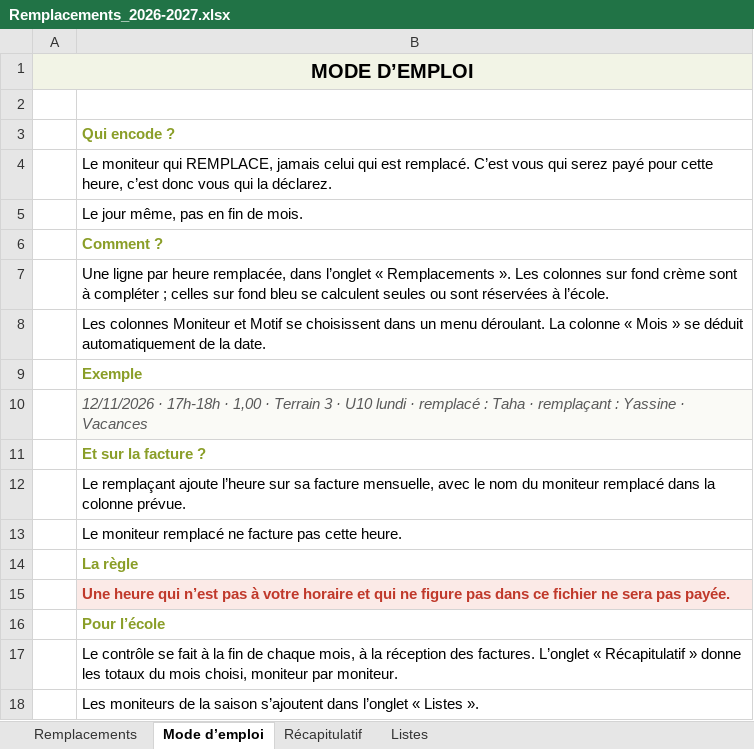
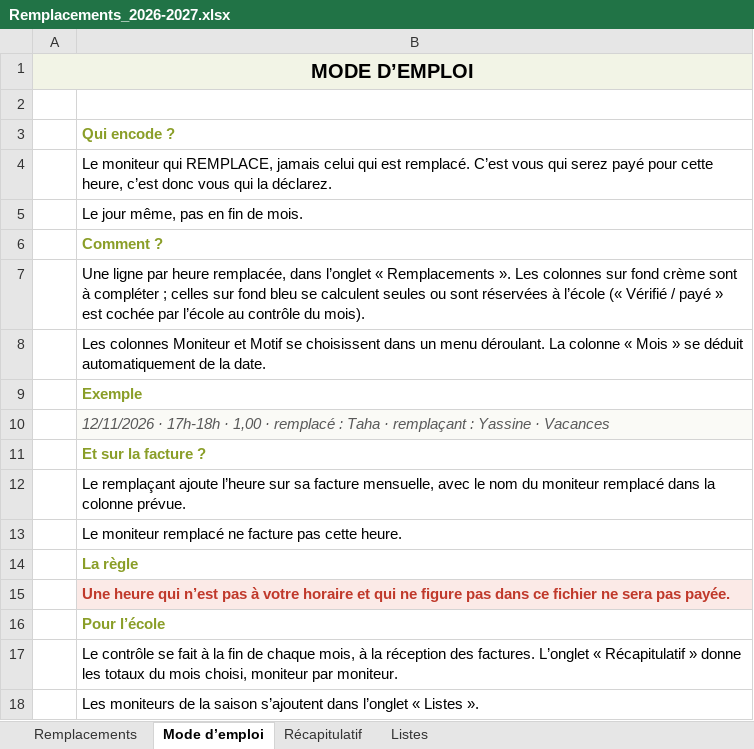
Before and after one commit to thibaultduchene-lab/claude, an Excel workbook: Remplacements_2026-2027.xlsx, sheet Mode d’emploi, drawn as a sheet; values as stored, in another font and other column widths than the file's, no borders; the diff names each change by its address in the sheet, - before the commit and + after, or states it on an @@ line.

```diff
--- a/Remplacements_2026-2027.xlsx (sheet Mode d’emploi)
+++ b/Remplacements_2026-2027.xlsx (sheet Mode d’emploi)
-B7: …réservées à l’école.
+B7: …réservées à l’école (« Vérifié / payé » est cochée par l’école au contrôle du mois).
-B10: …1,00 · Terrain 3 · U10 lundi · remplacé :…
+B10: …1,00 · remplacé :…
```
Also changed, not shown: sheet Remplacements, formulas that keep their value, charts or pictures.
